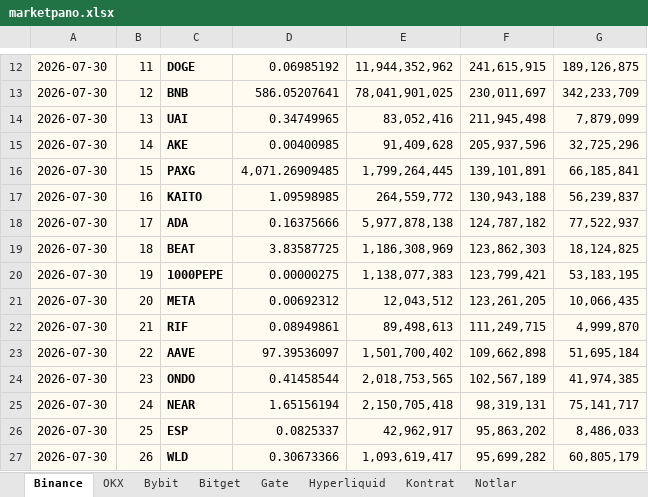
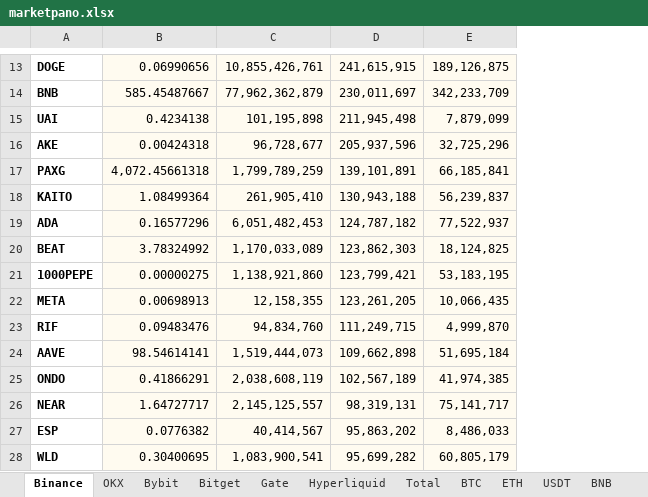
Before and after one commit to batuhanhelvaci-hub/marketpano, an Excel workbook: marketpano.xlsx, sheet Binance, drawn as a sheet; only a part is shown, gaps mark what is left out; values as stored, in another font and other column widths than the file's, no borders; removed rows and columns are numbered as before the commit, all else as after; the diff covers the shown part only; the diff names each change by its address in the sheet, - before the commit and + after, or states it on an @@ line.

```diff
--- a/marketpano.xlsx (sheet Binance)
+++ b/marketpano.xlsx (sheet Binance)
-sheet tab: Kontrat
+sheet tab: Total
+sheet tab: BTC
+sheet tab: ETH
+sheet tab: USDT
+sheet tab: BNB
-column A, rows 12-27: all 2026-07-30
-column B, rows 12-27: 11 | 12 | 13 | 14 | 15 | 16 | 17 | 18 | 19 | 20 | 21 | 22 | 23 | 24 | 25 | 26
-A13:A28 fill: #FFFBF0
+A13:A28 fill: none
-B13: 0.06985192
+B13: 0.06990656
-C13: 11,944,352,962
+C13: 10,855,426,761
-B14: 586.05207641
+B14: 585.45487667
-C14: 78,041,901,025
+C14: 77,962,362,879
-B15: 0.34749965
+B15: 0.4234138
-C15: 83,052,416
+C15: 101,195,898
-B16: 0.00400985
+B16: 0.00424318
-C16: 91,409,628
+C16: 96,728,677
-B17: 4,071.26909485
+B17: 4,072.45661318
-C17: 1,799,264,445
+C17: 1,799,789,259
-B18: 1.09598985
+B18: 1.08499364
-C18: 264,559,772
+C18: 261,905,410
-B19: 0.16375666
+B19: 0.16577296
-C19: 5,977,878,138
+C19: 6,051,482,453
-B20: 3.83587725
+B20: 3.78324992
-C20: 1,186,308,969
+C20: 1,170,033,089
-C21: 1,138,077,383
+C21: 1,138,921,860
-B22: 0.00692312
+B22: 0.00698913
-C22: 12,043,512
+C22: 12,158,355
-B23: 0.08949861
+B23: 0.09483476
-C23: 89,498,613
+C23: 94,834,760
-B24: 97.39536097
+B24: 98.54614141
-C24: 1,501,700,402
+C24: 1,519,444,073
-B25: 0.41458544
+B25: 0.41866291
-C25: 2,018,753,565
+C25: 2,038,608,119
-B26: 1.65156194
+B26: 1.64727717
-C26: 2,150,705,418
+C26: 2,145,125,557
-B27: 0.0825337
+B27: 0.0776382
-C27: 42,962,917
+C27: 40,414,567
-B28: 0.30673366
+B28: 0.30400695
-C28: 1,093,619,417
+C28: 1,083,900,541
```
Also changed, not shown: 4 added rows, 3 removed rows, 266 edited cells, cell formats and merged cells elsewhere in this sheet, sheet Total, sheet Bitget, sheet OKX, sheet Gate, sheet Hyperliquid, sheet Bybit, 1 more sheet, other sheet tabs, 9 other files.
